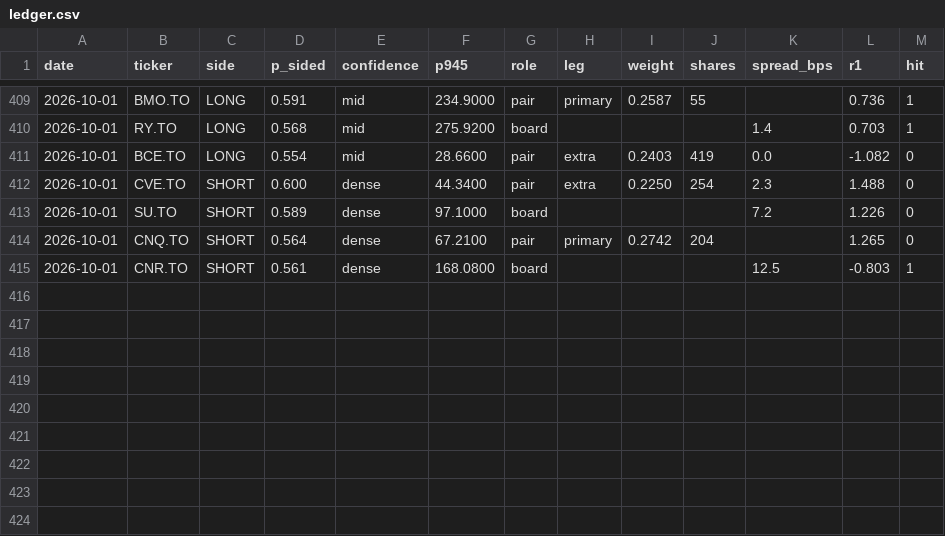
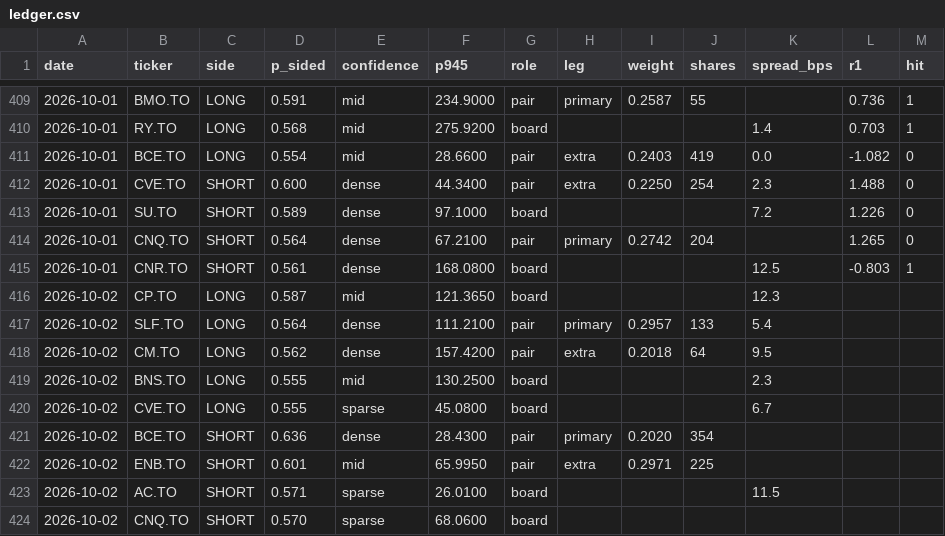
Before and after one commit to rufatb/RB, a CSV file: ledger.csv, drawn as a sheet; only a part is shown, gaps mark what is left out; the diff names each change by its address in the sheet, - before the commit and + after, or states it on an @@ line.

```diff
--- a/ledger.csv
+++ b/ledger.csv
+row 416: 2026-10-02 | CP.TO | LONG | 0.587 | mid | 121.3650 | board |  |  |  | 12.3
+row 417: 2026-10-02 | SLF.TO | LONG | 0.564 | dense | 111.2100 | pair | primary | 0.2957 | 133 | 5.4
+row 418: 2026-10-02 | CM.TO | LONG | 0.562 | dense | 157.4200 | pair | extra | 0.2018 | 64 | 9.5
+row 419: 2026-10-02 | BNS.TO | LONG | 0.555 | mid | 130.2500 | board |  |  |  | 2.3
+row 420: 2026-10-02 | CVE.TO | LONG | 0.555 | sparse | 45.0800 | board |  |  |  | 6.7
+row 421: 2026-10-02 | BCE.TO | SHORT | 0.636 | dense | 28.4300 | pair | primary | 0.2020 | 354
+row 422: 2026-10-02 | ENB.TO | SHORT | 0.601 | mid | 65.9950 | pair | extra | 0.2971 | 225
+row 423: 2026-10-02 | AC.TO | SHORT | 0.571 | sparse | 26.0100 | board |  |  |  | 11.5
+row 424: 2026-10-02 | CNQ.TO | SHORT | 0.570 | sparse | 68.0600 | board
```
Also changed, not shown: universe_prints.csv.
